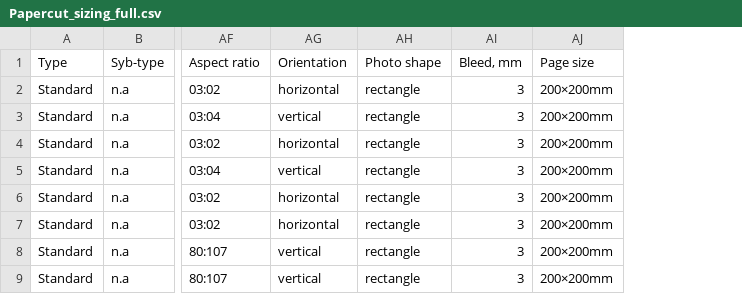
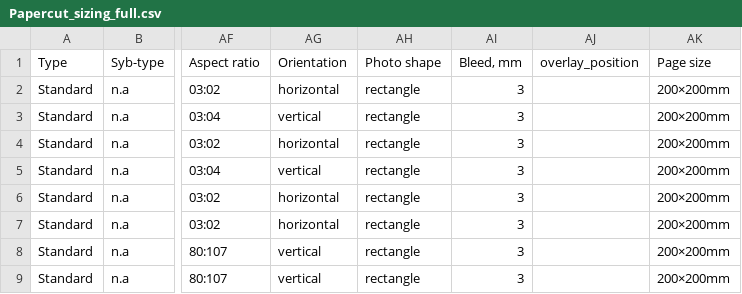
Before and after one commit to aevia-design/aevia-test, a CSV file: assets/Template_Papercut/Papercut_sizing_full.csv, drawn as a sheet; only a part is shown, gaps mark what is left out; the diff names each change by its address in the sheet, - before the commit and + after, or states it on an @@ line.

```diff
--- a/assets/Template_Papercut/Papercut_sizing_full.csv
+++ b/assets/Template_Papercut/Papercut_sizing_full.csv
+column AJ (overlay_position), empty
```
Also changed, not shown: 58 other files.
